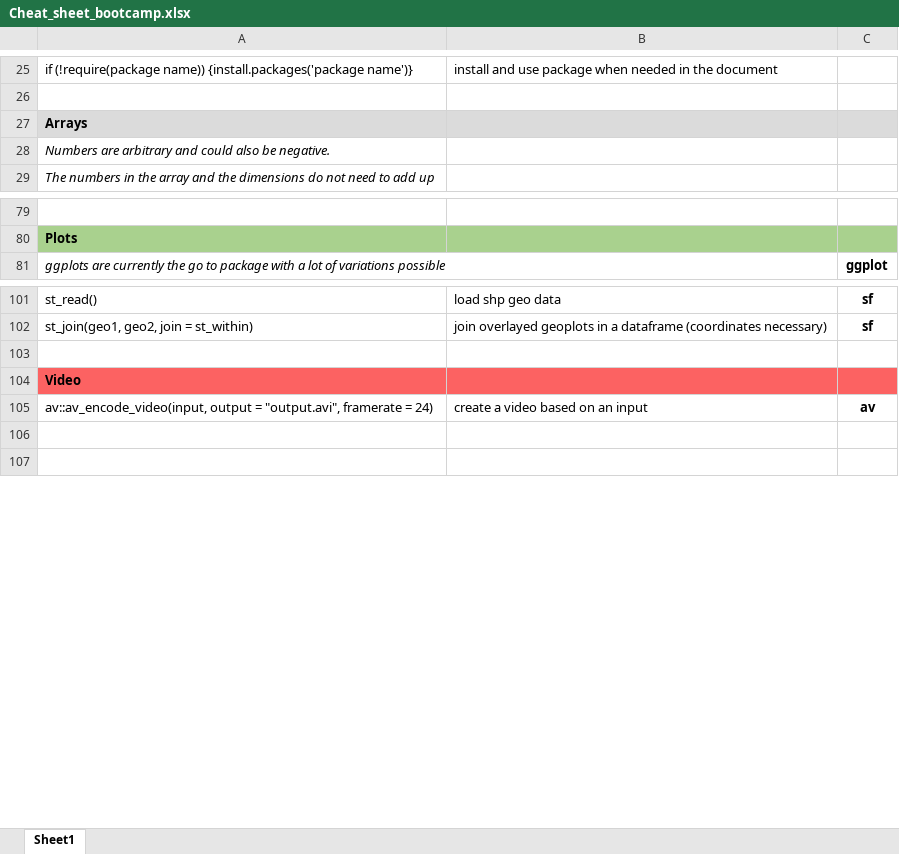
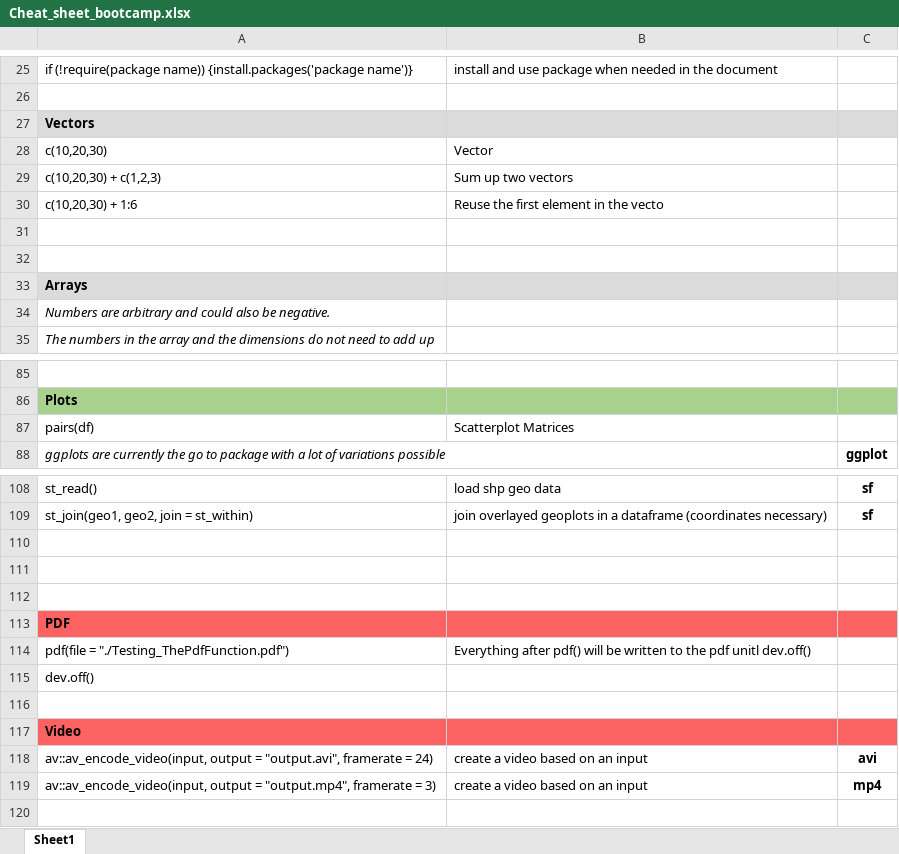
Before and after one commit to PatriceRobin/zurich_walks, an Excel workbook: Cheat_sheet_bootcamp.xlsx, sheet Sheet1, drawn as a sheet; only a part is shown, gaps mark what is left out; values as stored, in another font and other column widths than the file's, no borders; addresses are those after the commit; the diff names each change by its address in the sheet, - before the commit and + after, or states it on an @@ line.

Commit message:
updated cheatsheet xls

```diff
--- a/Cheat_sheet_bootcamp.xlsx (sheet Sheet1)
+++ b/Cheat_sheet_bootcamp.xlsx (sheet Sheet1)
+row 27: Vectors
+row 28: c(10,20,30) | Vector
+row 29: c(10,20,30) + c(1,2,3) | Sum up two vectors
+row 30: c(10,20,30) + 1:6 | Reuse the first element in the vecto
+row 31: (empty)
+row 32: (empty)
+row 87: pairs(df) | Scatterplot Matrices
+row 111: (empty)
+row 112: (empty)
+row 113: PDF
+row 114: pdf(file = "./Testing_ThePdfFunction.pdf") | Everything after pdf() will be written to the pdf unitl dev.off()
+row 115: dev.off()
+row 116: (empty)
-C118: av
+C118: avi
-row 119: (empty)
+row 119: av::av_encode_video(input, output = "output.mp4", framerate = 3) | create a video based on an input | mp4
```
